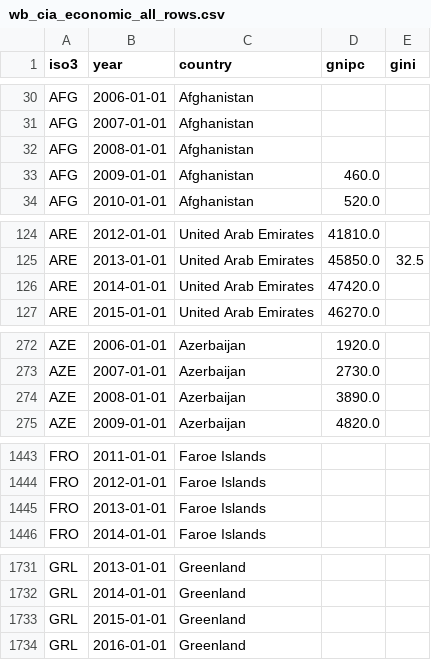
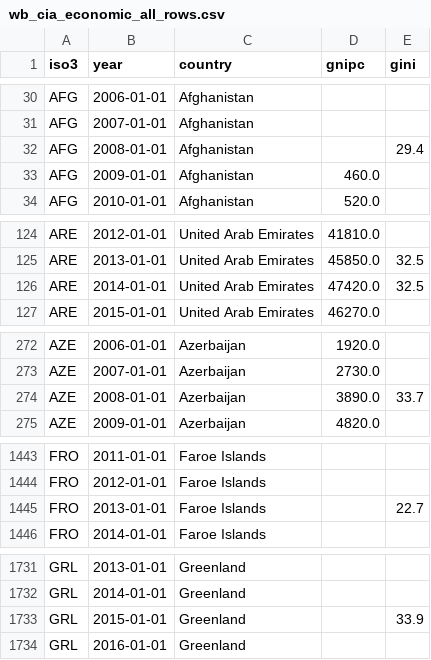
Before and after one commit to Tom-Whittington/Femicide_analysis, a CSV file: processed_data/wb_cia_economic_all_rows.csv, drawn as a sheet; only a part is shown, gaps mark what is left out; the diff covers the shown part only.

```diff
--- a/processed_data/wb_cia_economic_all_rows.csv
+++ b/processed_data/wb_cia_economic_all_rows.csv
@@ -31,3 +31,3 @@ AFG,2006-01-01,Afghanistan,,
 AFG,2007-01-01,Afghanistan,,
-AFG,2008-01-01,Afghanistan,,
+AFG,2008-01-01,Afghanistan,,29.4
 AFG,2009-01-01,Afghanistan,460.0,
@@ -125,3 +125,3 @@ ARE,2012-01-01,United Arab Emirates,41810.0,
 ARE,2013-01-01,United Arab Emirates,45850.0,32.5
-ARE,2014-01-01,United Arab Emirates,47420.0,
+ARE,2014-01-01,United Arab Emirates,47420.0,32.5
 ARE,2015-01-01,United Arab Emirates,46270.0,
@@ -273,3 +273,3 @@ AZE,2006-01-01,Azerbaijan,1920.0,
 AZE,2007-01-01,Azerbaijan,2730.0,
-AZE,2008-01-01,Azerbaijan,3890.0,
+AZE,2008-01-01,Azerbaijan,3890.0,33.7
 AZE,2009-01-01,Azerbaijan,4820.0,
@@ -1444,3 +1444,3 @@ FRO,2011-01-01,Faroe Islands,,
 FRO,2012-01-01,Faroe Islands,,
-FRO,2013-01-01,Faroe Islands,,
+FRO,2013-01-01,Faroe Islands,,22.7
 FRO,2014-01-01,Faroe Islands,,
@@ -1732,3 +1732,3 @@ GRL,2013-01-01,Greenland,,
 GRL,2014-01-01,Greenland,,
-GRL,2015-01-01,Greenland,,
+GRL,2015-01-01,Greenland,,33.9
 GRL,2016-01-01,Greenland,,
```
Also changed, not shown: 12 edited cells elsewhere in this file, processed_data/eco_dichot.csv, 9 other files.
